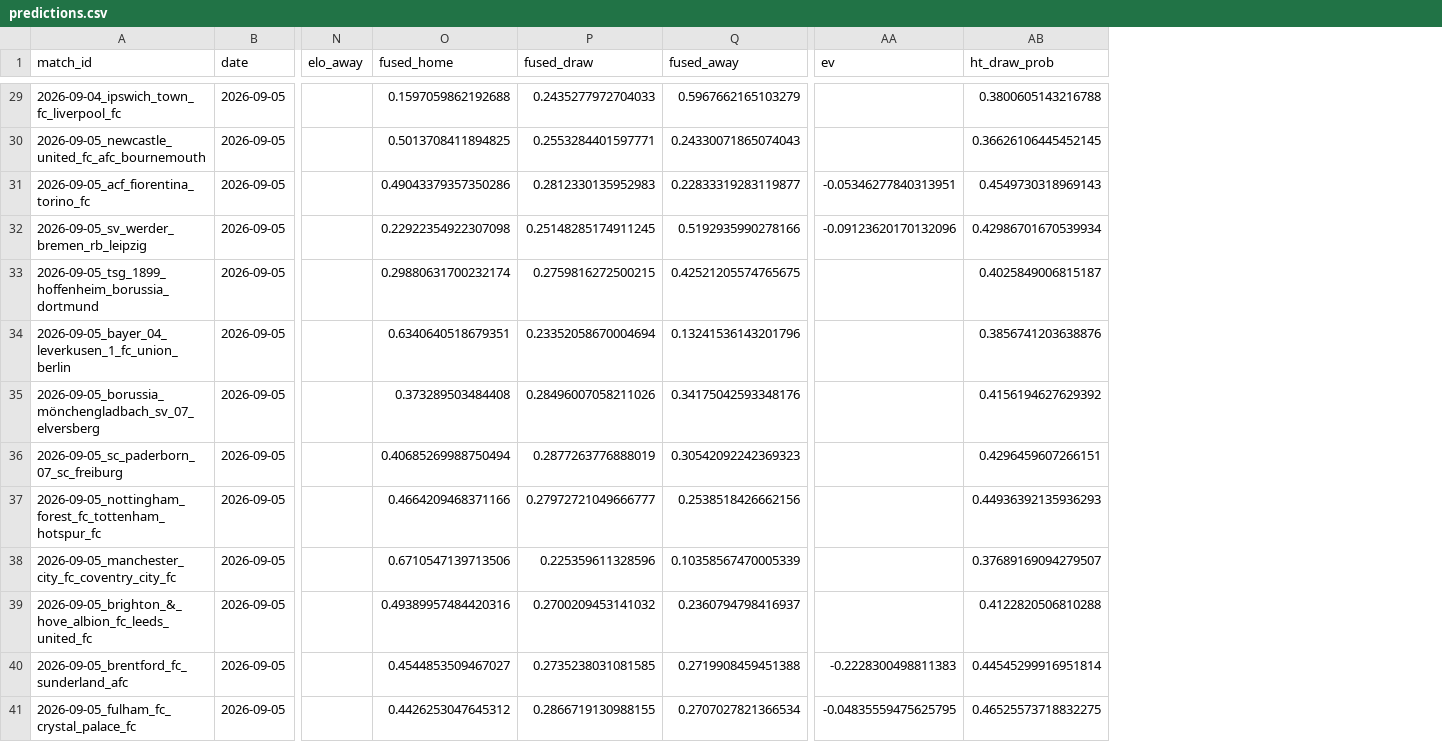
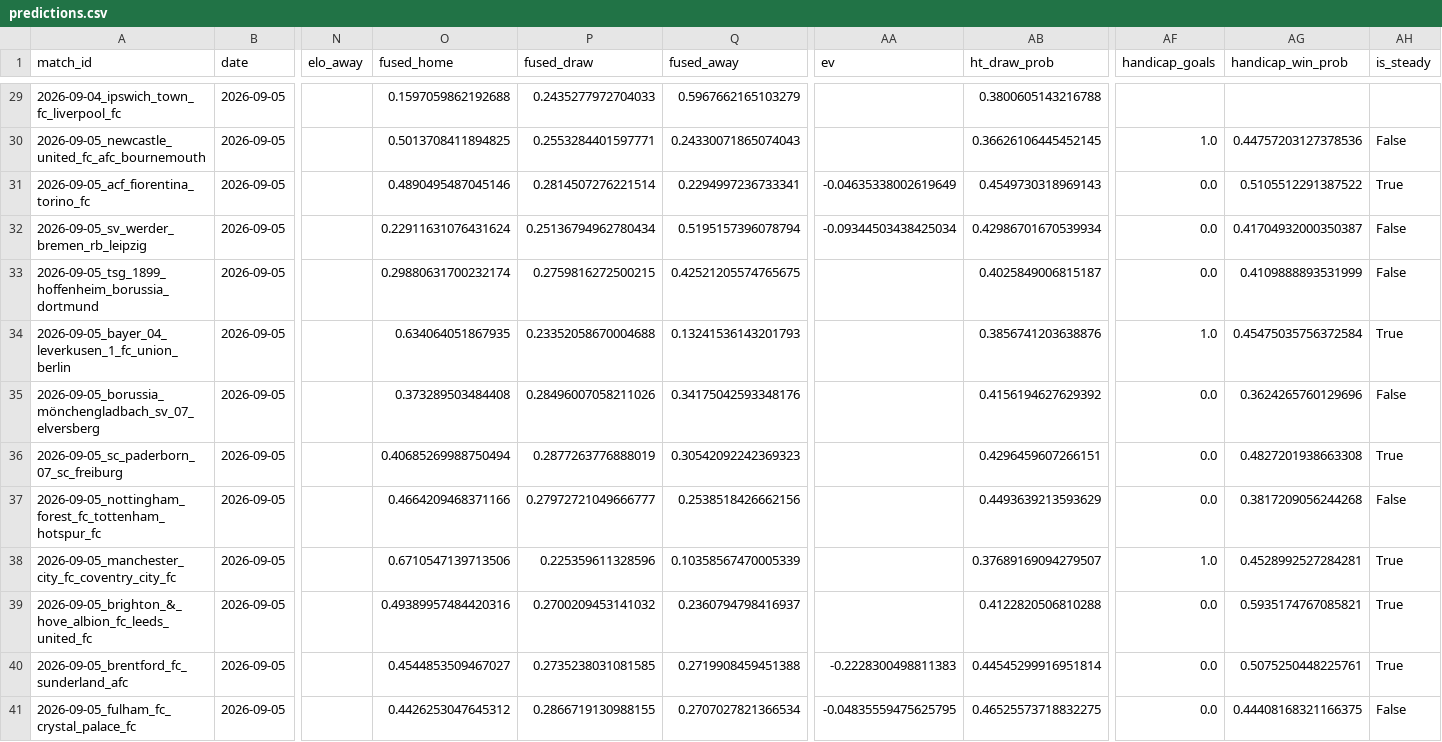
Before and after one commit to chans9919/football-agent, a CSV file: data/predictions.csv, drawn as a sheet; only a part is shown, gaps mark what is left out; the diff covers the shown part only; the diff names each change by its address in the sheet, - before the commit and + after, or states it on an @@ line.

```diff
--- a/data/predictions.csv
+++ b/data/predictions.csv
+column AF (handicap_goals), rows 30-41: 1.0 | 0.0 | 0.0 | 0.0 | 1.0 | 0.0 | 0.0 | 0.0 | 1.0 | 0.0 | 0.0 | 0.0
+column AG (handicap_win_prob), rows 30-41: 0.44757203127378536 | 0.5105512291387522 | 0.41704932000350387 | 0.4109888893531999 | 0.45475035756372584 | 0.3624265760129696 | 0.4827201938663308 | 0.3817209056244268 | 0.4528992527284281 | 0.5935174767085821 | 0.5075250448225761 | 0.44408168321166375
+column AH (is_steady), rows 30-41: False | True | False | False | True | False | True | False | True | True | True | False
-O31 (fused_home): 0.49043379357350286
+O31 (fused_home): 0.4890495487045146
-P31 (fused_draw): 0.2812330135952983
+P31 (fused_draw): 0.2814507276221514
-Q31 (fused_away): 0.22833319283119877
+Q31 (fused_away): 0.2294997236733341
-AA31 (ev): -0.05346277840313951
+AA31 (ev): -0.04635338002619649
-O32 (fused_home): 0.22922354922307098
+O32 (fused_home): 0.22911631076431624
-P32 (fused_draw): 0.25148285174911245
+P32 (fused_draw): 0.25136794962780434
-Q32 (fused_away): 0.5192935990278166
+Q32 (fused_away): 0.5195157396078794
-AA32 (ev): -0.09123620170132096
+AA32 (ev): -0.09344503438425034
-O34 (fused_home): 0.6340640518679351
+O34 (fused_home): 0.634064051867935
-P34 (fused_draw): 0.23352058670004694
+P34 (fused_draw): 0.23352058670004688
-Q34 (fused_away): 0.13241536143201796
+Q34 (fused_away): 0.13241536143201793
-AB37 (ht_draw_prob): 0.44936392135936293
+AB37 (ht_draw_prob): 0.4493639213593629
```
Also changed, not shown: 18 edited cells elsewhere in this file, data/matches.csv, data/odds.csv, 6 other files.
